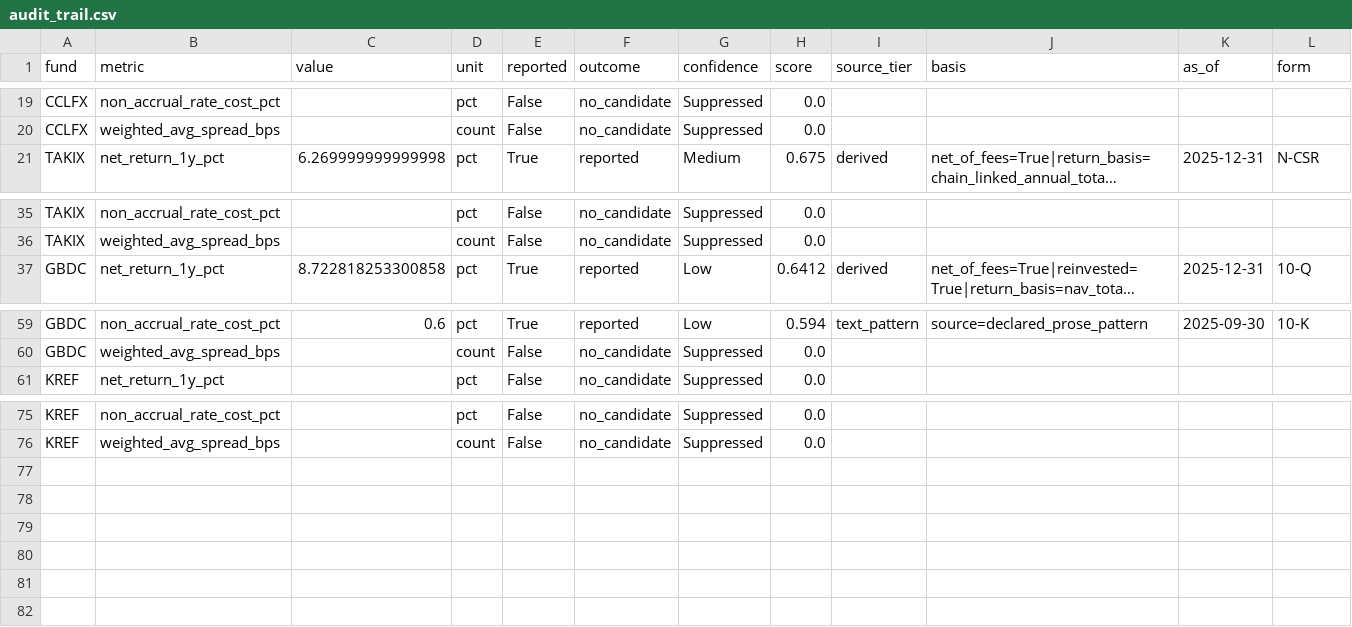
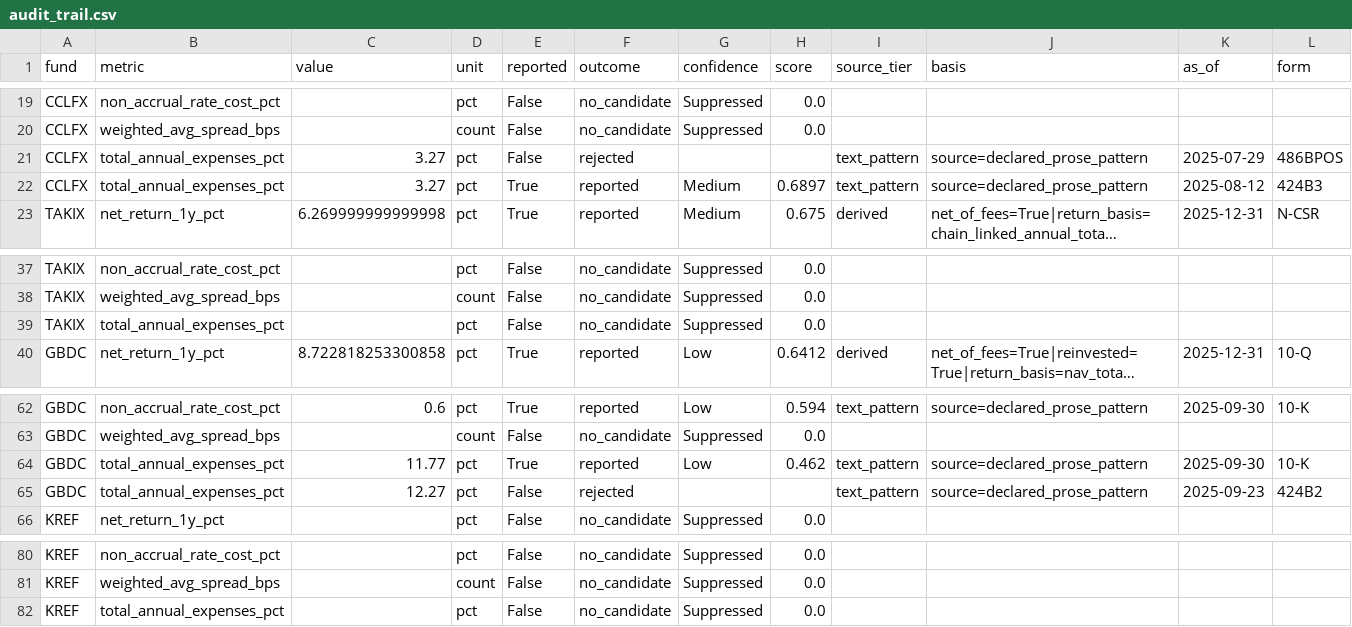
Before and after one commit to Predicate-dev/river-technologies-assessment, a CSV file: output/audit_trail.csv, drawn as a sheet; only a part is shown, gaps mark what is left out; long unchanged cells end in …; rows hold the shown columns only; the diff names each change by its address in the sheet, - before the commit and + after, or states it on an @@ line.

```diff
--- a/output/audit_trail.csv
+++ b/output/audit_trail.csv
+row 21: CCLFX | total_annual_expenses_pct | 3.27 | pct | False | rejected |  |  | text_pattern | source=declared_prose_pattern | 2025-07-29 | 486BPOS
+row 22: CCLFX | total_annual_expenses_pct | 3.27 | pct | True | reported | Medium | 0.6897 | text_pattern | source=declared_prose_pattern | 2025-08-12 | 424B3
+row 39: TAKIX | total_annual_expenses_pct |  | pct | False | no_candidate | Suppressed | 0.0
+row 64: GBDC | total_annual_expenses_pct | 11.77 | pct | True | reported | Low | 0.462 | text_pattern | source=declared_prose_pattern | 2025-09-30 | 10-K
+row 65: GBDC | total_annual_expenses_pct | 12.27 | pct | False | rejected |  |  | text_pattern | source=declared_prose_pattern | 2025-09-23 | 424B2
+row 82: KREF | total_annual_expenses_pct |  | pct | False | no_candidate | Suppressed | 0.0
```
Also changed, not shown: output/coverage_breakdown.csv, 10 other files.
